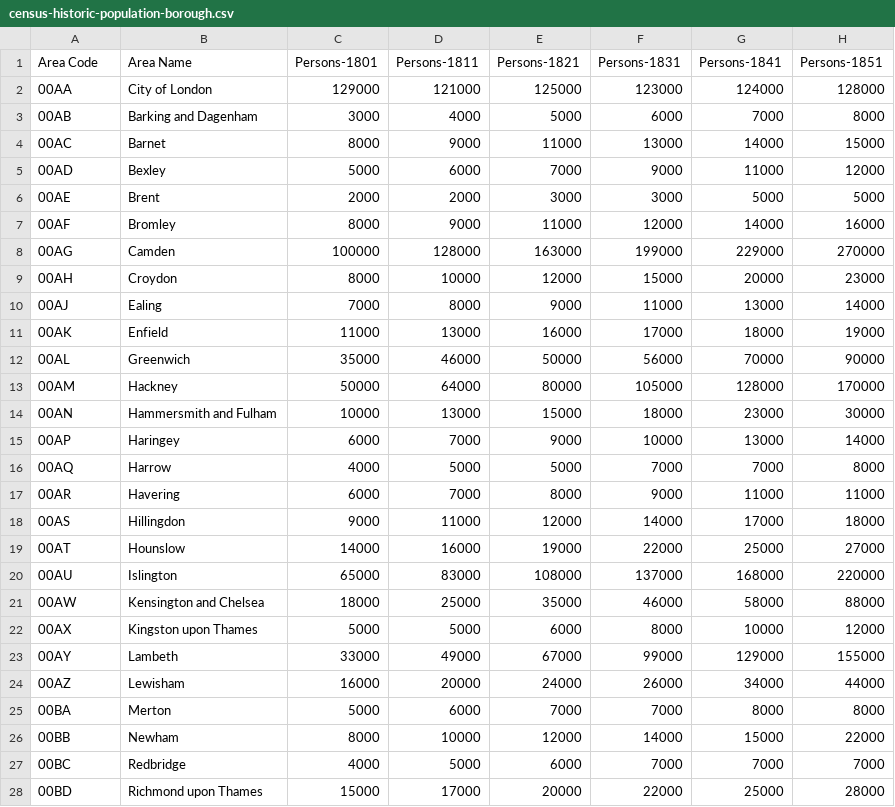
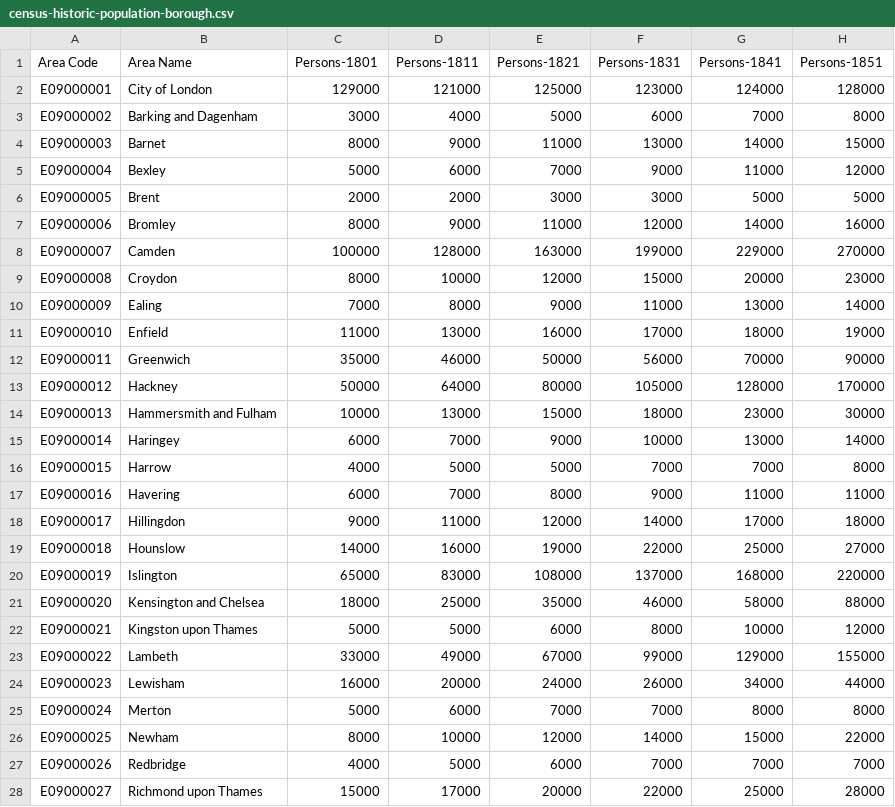
Before and after one commit to aftertheflood/londonsquared, a CSV file: site/data/census-historic-population-borough.csv, drawn as a sheet; only a part is shown; the diff covers the shown part only; the diff names each change by its address in the sheet, - before the commit and + after, or states it on an @@ line.

```diff
--- a/site/data/census-historic-population-borough.csv
+++ b/site/data/census-historic-population-borough.csv
-A2 (Area Code): 00AA
+A2 (Area Code): E09000001
-A3 (Area Code): 00AB
+A3 (Area Code): E09000002
-A4 (Area Code): 00AC
+A4 (Area Code): E09000003
-A5 (Area Code): 00AD
+A5 (Area Code): E09000004
-A6 (Area Code): 00AE
+A6 (Area Code): E09000005
-A7 (Area Code): 00AF
+A7 (Area Code): E09000006
-A8 (Area Code): 00AG
+A8 (Area Code): E09000007
-A9 (Area Code): 00AH
+A9 (Area Code): E09000008
-A10 (Area Code): 00AJ
+A10 (Area Code): E09000009
-A11 (Area Code): 00AK
+A11 (Area Code): E09000010
-A12 (Area Code): 00AL
+A12 (Area Code): E09000011
-A13 (Area Code): 00AM
+A13 (Area Code): E09000012
-A14 (Area Code): 00AN
+A14 (Area Code): E09000013
-A15 (Area Code): 00AP
+A15 (Area Code): E09000014
-A16 (Area Code): 00AQ
+A16 (Area Code): E09000015
-A17 (Area Code): 00AR
+A17 (Area Code): E09000016
-A18 (Area Code): 00AS
+A18 (Area Code): E09000017
-A19 (Area Code): 00AT
+A19 (Area Code): E09000018
-A20 (Area Code): 00AU
+A20 (Area Code): E09000019
-A21 (Area Code): 00AW
+A21 (Area Code): E09000020
-A22 (Area Code): 00AX
+A22 (Area Code): E09000021
-A23 (Area Code): 00AY
+A23 (Area Code): E09000022
-A24 (Area Code): 00AZ
+A24 (Area Code): E09000023
-A25 (Area Code): 00BA
+A25 (Area Code): E09000024
-A26 (Area Code): 00BB
+A26 (Area Code): E09000025
-A27 (Area Code): 00BC
+A27 (Area Code): E09000026
-A28 (Area Code): 00BD
+A28 (Area Code): E09000027
```
Also changed, not shown: 3 removed rows and 6 edited cells elsewhere in this file, 2 other files.
